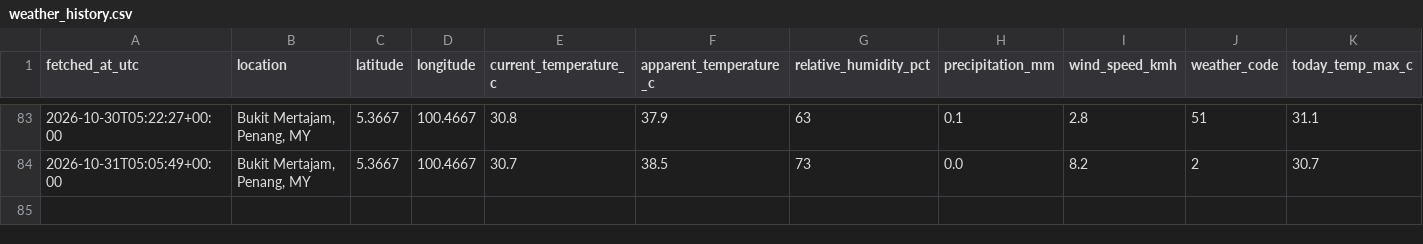
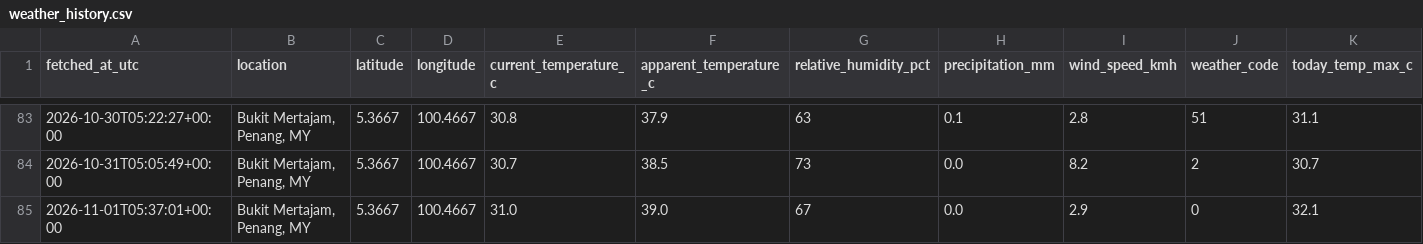
Before and after one commit to voonwl22-afk/weather-tracker, a CSV file: data/weather_history.csv, drawn as a sheet; only a part is shown, gaps mark what is left out; rows hold the shown columns only; the diff names each change by its address in the sheet, - before the commit and + after, or states it on an @@ line.

```diff
--- a/data/weather_history.csv
+++ b/data/weather_history.csv
+row 85: 2026-11-01T05:37:01+00:00 | Bukit Mertajam, Penang, MY | 5.3667 | 100.4667 | 31.0 | 39.0 | 67 | 0.0 | 2.9 | 0 | 32.1
```
